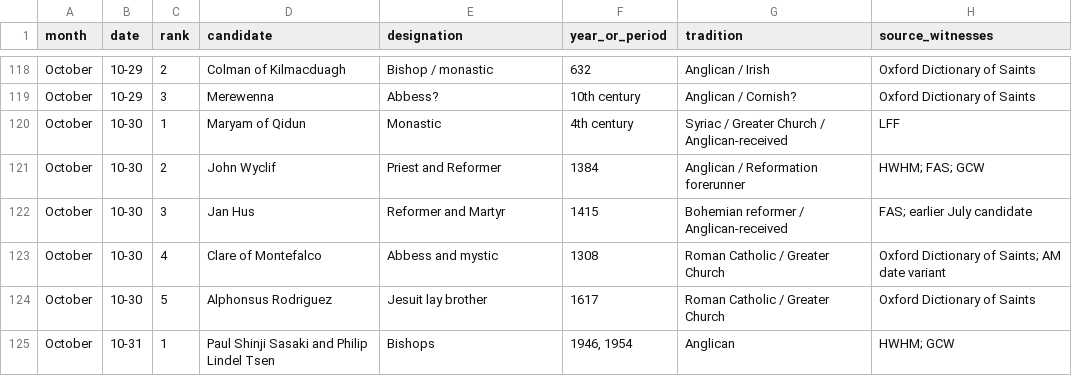
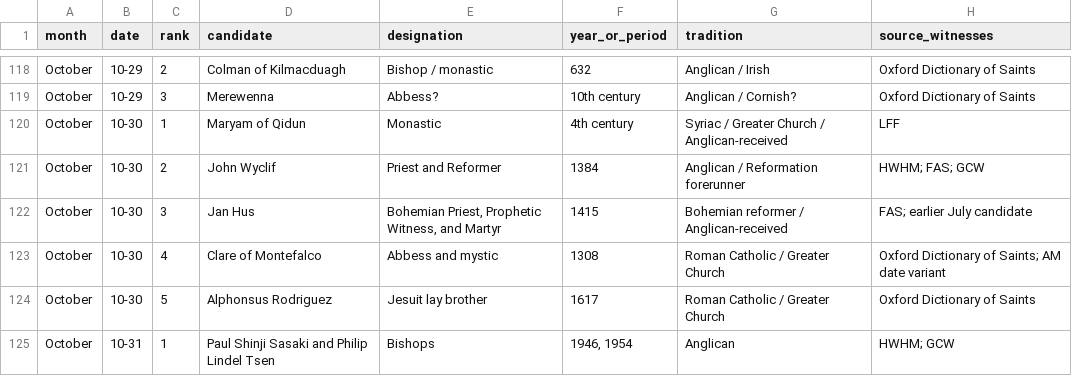
Before and after one commit to JWJeffery/PrayerAppNew, a CSV file: data/kalendar/october/kalendar-v0.1-october-candidates.csv, drawn as a sheet; only a part is shown, gaps mark what is left out; the diff names each change by its address in the sheet, - before the commit and + after, or states it on an @@ line.

Commit message:
Relabel Jan Hus without status change

```diff
--- a/data/kalendar/october/kalendar-v0.1-october-candidates.csv
+++ b/data/kalendar/october/kalendar-v0.1-october-candidates.csv
-E122 (designation): Reformer and Martyr
+E122 (designation): Bohemian Priest, Prophetic Witness, and Martyr
```
